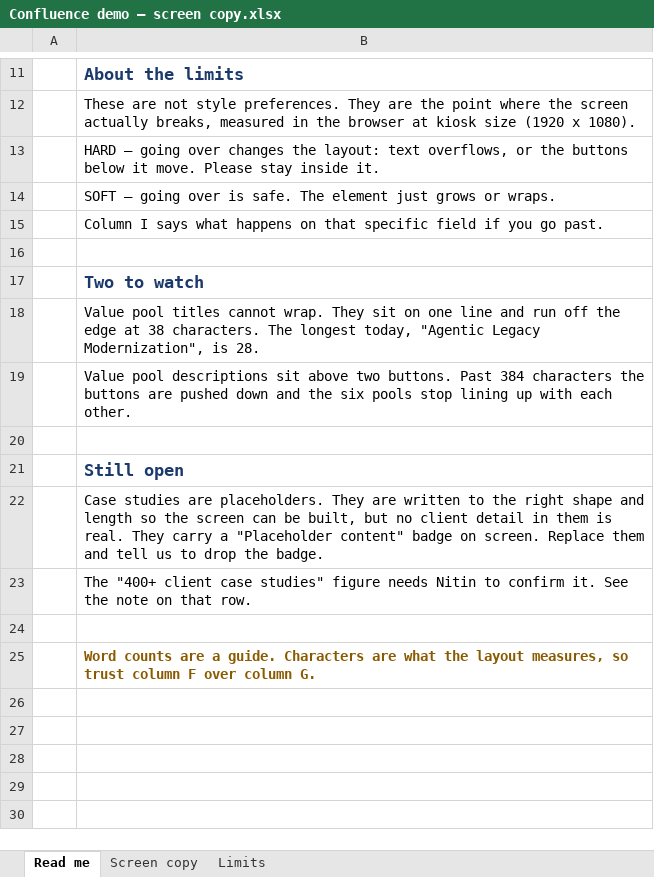
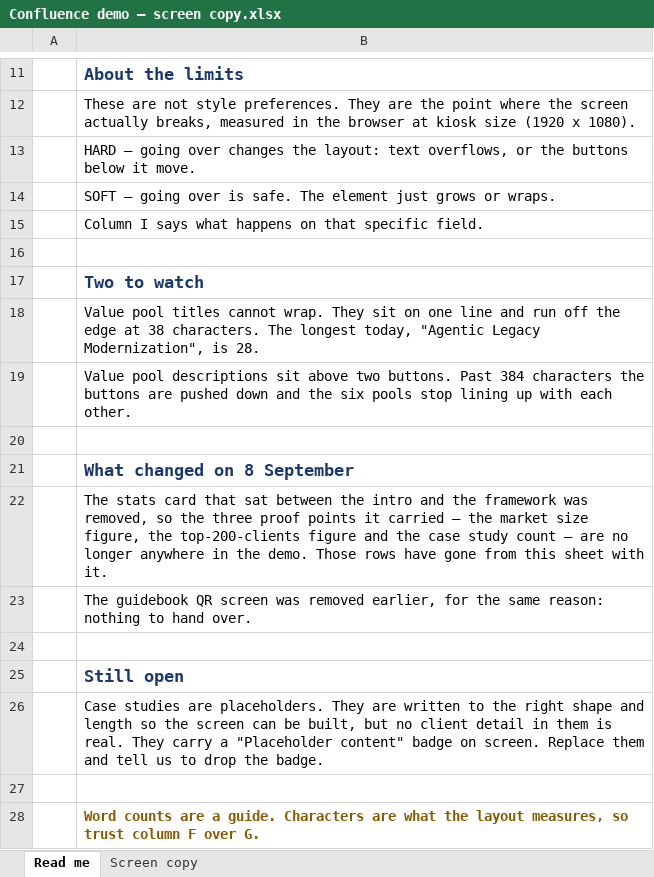
Before and after one commit to RonnieKurswell/Confluence-US-Demo, an Excel workbook: Confluence demo — screen copy.xlsx, sheet Read me, drawn as a sheet; only a part is shown, gaps mark what is left out; values as stored, in another font and other column widths than the file's, no borders; removed rows and columns are numbered as before the commit, all else as after; the diff names each change by its address in the sheet, - before the commit and + after, or states it on an @@ line.

```diff
--- a/Confluence demo — screen copy.xlsx (sheet Read me)
+++ b/Confluence demo — screen copy.xlsx (sheet Read me)
-sheet tab: Limits
-B13: …it move. Please stay inside it.
+B13: …it move.
-B15: …that specific field if you go past.
+B15: …that specific field.
+row 21:  | What changed on 8 September
+row 22:  | The stats card that sat between the intro and the framework was removed, so the three proof points it carried — the market size figure, the top-200-clients figure and the case study count — are no longer anywhere in the demo. Those rows have gone from this sheet with it.
+row 23:  | The guidebook QR screen was removed earlier, for the same reason: nothing to hand over.
+row 24: (empty)
-row 23:  | The "400+ client case studies" figure needs Nitin to confirm it. See the note on that row.
-B28: …F over column G.
+B28: …F over G.
```
Also changed, not shown: sheet Screen copy, 6 other files.
